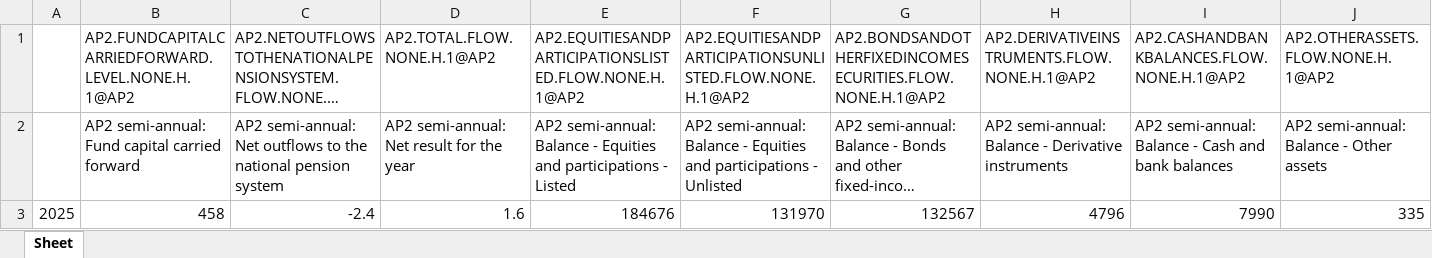
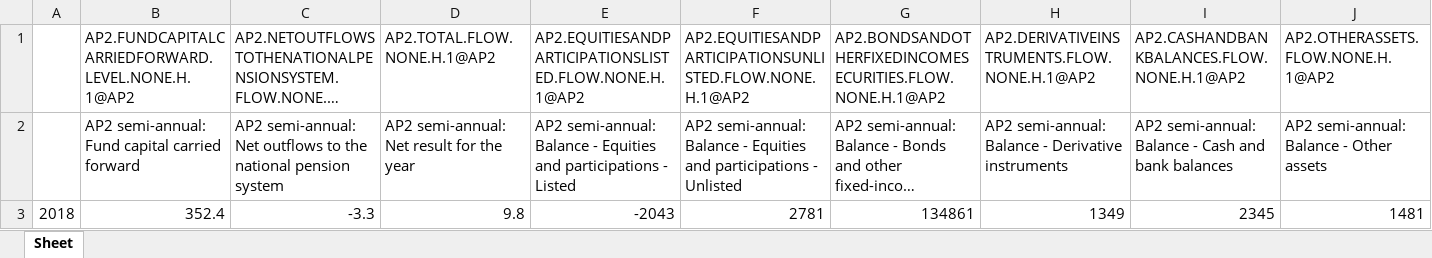
Before and after one commit to markcastorm/SWEPENFND---AP2, an Excel workbook: output/latest/AP2_Financial_Data_latest.xlsx, sheet Sheet, drawn as a sheet; only a part is shown; long unchanged cells end in …; values as stored, in another font and other column widths than the file's, no borders; removed rows and columns are numbered as before the commit, all else as after; rows hold the shown columns only; the diff names each change by its address in the sheet, - before the commit and + after, or states it on an @@ line.

```diff
--- a/output/latest/AP2_Financial_Data_latest.xlsx (sheet Sheet)
+++ b/output/latest/AP2_Financial_Data_latest.xlsx (sheet Sheet)
-row 3: 2025 | 458 | -2.4 | 1.6 | 184676 | 131970 | 132567 | 4796 | 7990 | 335
+row 3: 2018 | 352.4 | -3.3 | 9.8 | -2043 | 2781 | 134861 | 1349 | 2345 | 1481
```
Also changed, not shown: 2 other files.
